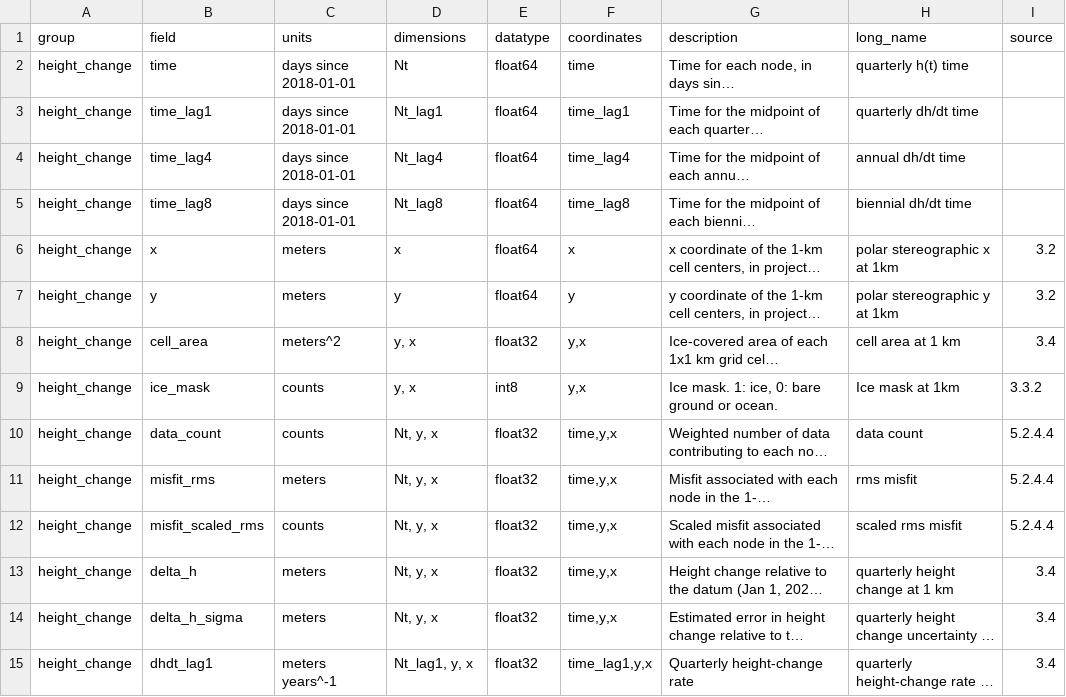
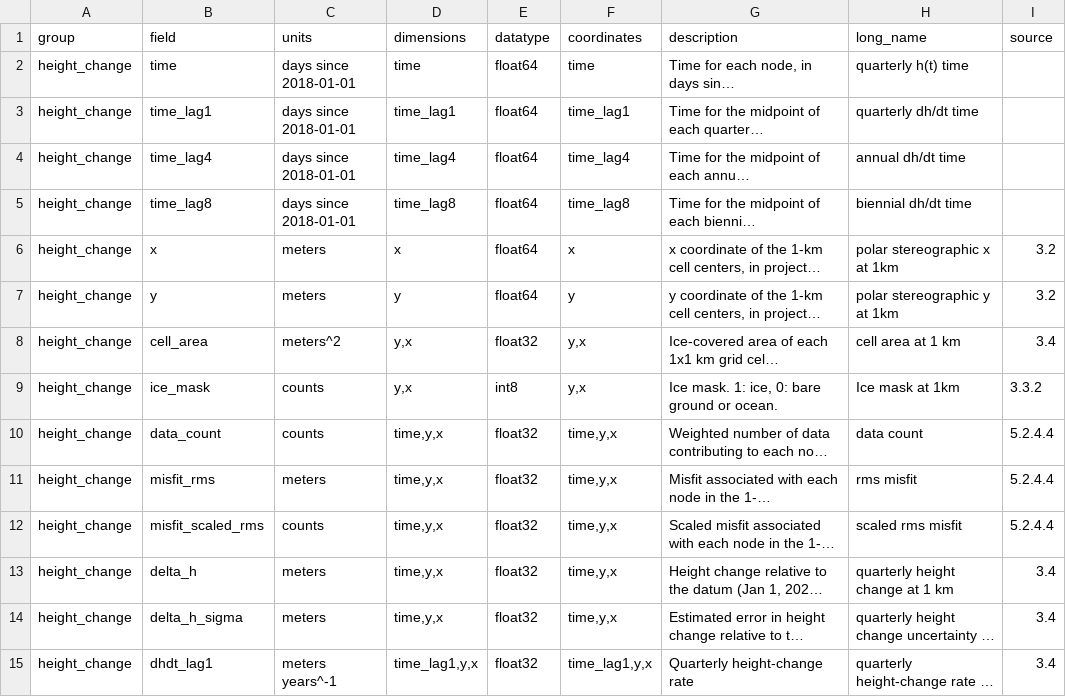
Before and after one commit to SmithB/surfaceChange, a CSV file: surfaceChange/resources/ATL15_output_attrs.csv, drawn as a sheet; only a part is shown; long unchanged cells end in …; the diff covers the shown part only; the diff names each change by its address in the sheet, - before the commit and + after, or states it on an @@ line.

Commit message:
change dimensions Nt to time

```diff
--- a/surfaceChange/resources/ATL15_output_attrs.csv
+++ b/surfaceChange/resources/ATL15_output_attrs.csv
-D2 (dimensions): Nt
+D2 (dimensions): time
-D3 (dimensions): Nt_lag1
+D3 (dimensions): time_lag1
-D4 (dimensions): Nt_lag4
+D4 (dimensions): time_lag4
-D5 (dimensions): Nt_lag8
+D5 (dimensions): time_lag8
-D8:D9 (dimensions): y, x
+D8:D9 (dimensions): y,x
-D10:D14 (dimensions): Nt, y, x
+D10:D14 (dimensions): time,y,x
-D15 (dimensions): Nt_lag1, y, x
+D15 (dimensions): time_lag1,y,x
```
Also changed, not shown: 44 edited cells elsewhere in this file, 1 other file.
